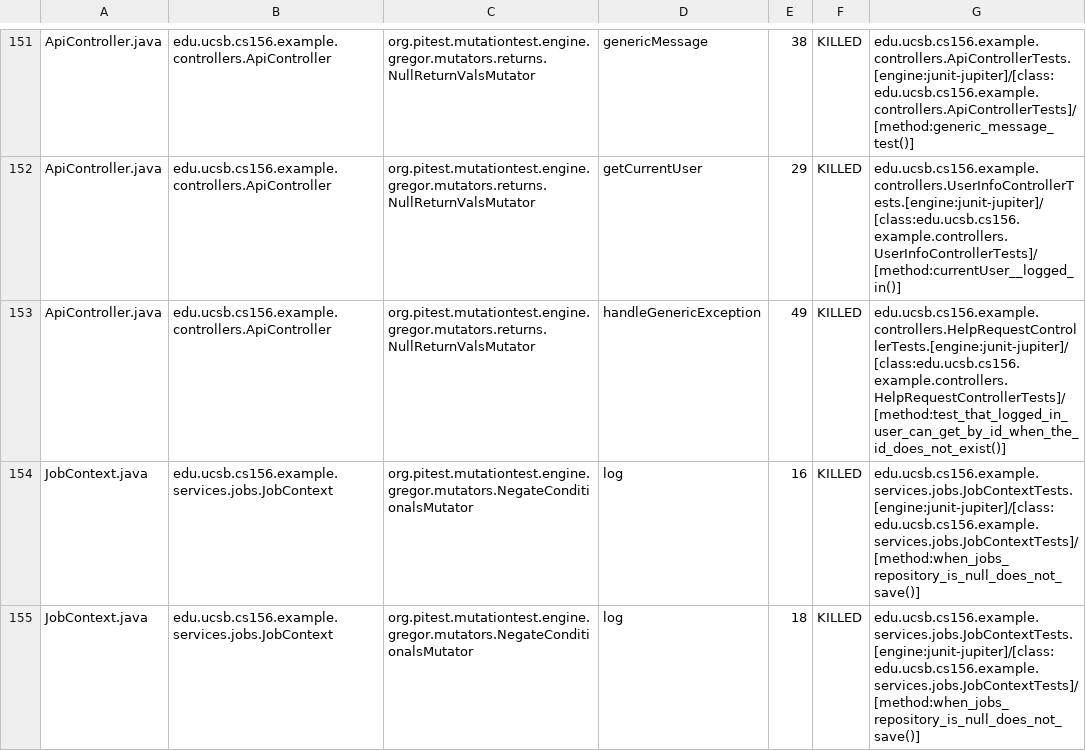
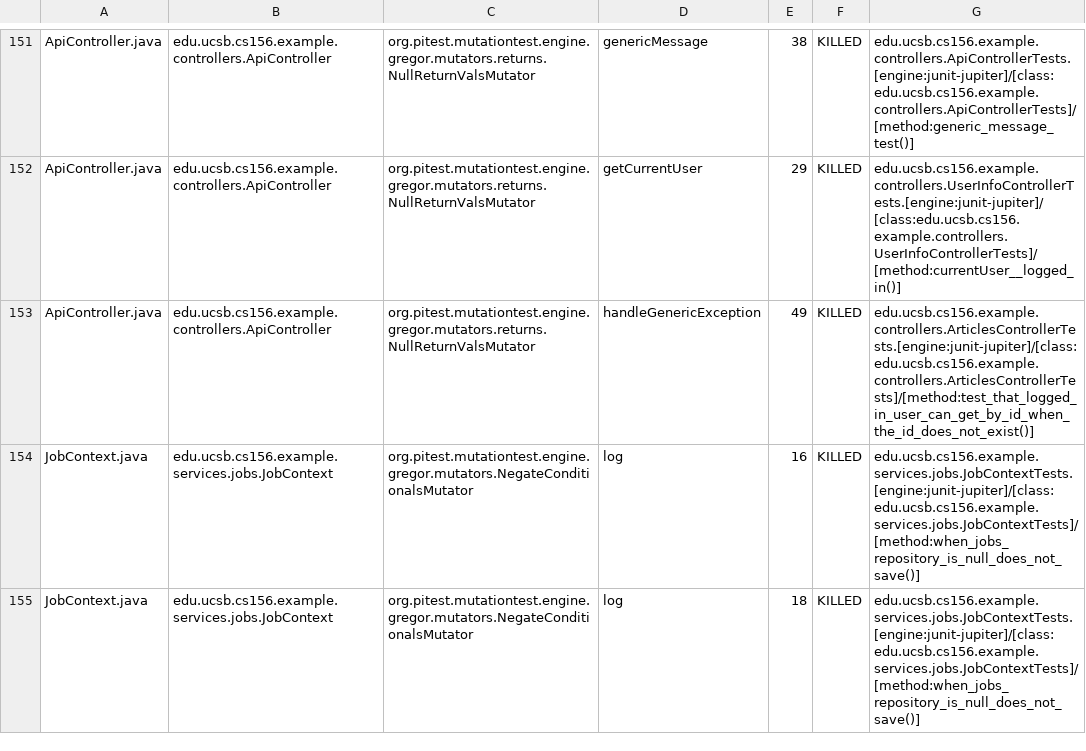
Before and after one commit to ucsb-cs156-s25/team01-s25-12, a CSV file: pitest/mutations.csv, drawn as a sheet; only a part is shown, gaps mark what is left out.

Commit message:
Deploying to gh-pages from @ ucsb-cs156-s25/team01-s25-12@76df62a172e45bac24b3f073635e85ae39cc7f4c 🚀

```diff
--- a/pitest/mutations.csv
+++ b/pitest/mutations.csv
@@ -152,3 +152,3 @@ ApiController.java,edu.ucsb.cs156.example.controllers.ApiController,org.pitest.m
 ApiController.java,edu.ucsb.cs156.example.controllers.ApiController,org.pitest.mutationtest.engine.gregor.mutators.returns.NullReturnValsMutator,getCurrentUser,29,KILLED,edu.ucsb.cs156.example.controllers.UserInfoControllerTests.[engine:junit-jupiter]/[class:edu.ucsb.cs156.example.controllers.UserInfoControllerTests]/[method:currentUser__logged_in()]
-ApiController.java,edu.ucsb.cs156.example.controllers.ApiController,org.pitest.mutationtest.engine.gregor.mutators.returns.NullReturnValsMutator,handleGenericException,49,KILLED,edu.ucsb.cs156.example.controllers.HelpRequestControllerTests.[engine:junit-jupiter]/[class:edu.ucsb.cs156.example.controllers.HelpRequestControllerTests]/[method:test_that_logged_in_user_can_get_by_id_when_the_id_does_not_exist()]
+ApiController.java,edu.ucsb.cs156.example.controllers.ApiController,org.pitest.mutationtest.engine.gregor.mutators.returns.NullReturnValsMutator,handleGenericException,49,KILLED,edu.ucsb.cs156.example.controllers.ArticlesControllerTests.[engine:junit-jupiter]/[class:edu.ucsb.cs156.example.controllers.ArticlesControllerTests]/[method:test_that_logged_in_user_can_get_by_id_when_the_id_does_not_exist()]
 JobContext.java,edu.ucsb.cs156.example.services.jobs.JobContext,org.pitest.mutationtest.engine.gregor.mutators.NegateConditionalsMutator,log,16,KILLED,edu.ucsb.cs156.example.services.jobs.JobContextTests.[engine:junit-jupiter]/[class:edu.ucsb.cs156.example.services.jobs.JobContextTests]/[method:when_jobs_repository_is_null_does_not_save()]
```
Also changed, not shown: 20 other files.
